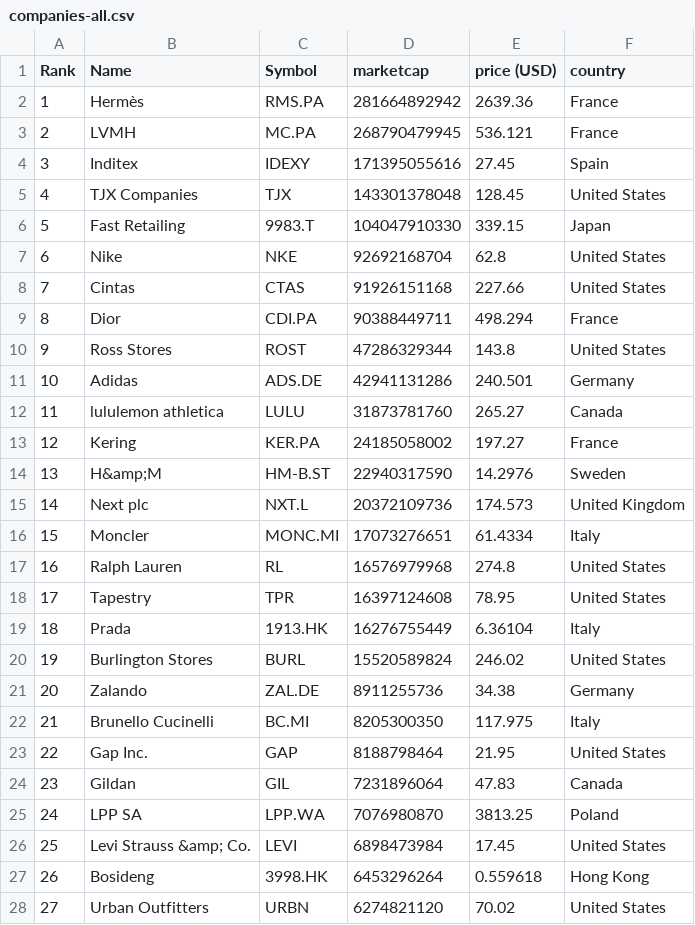
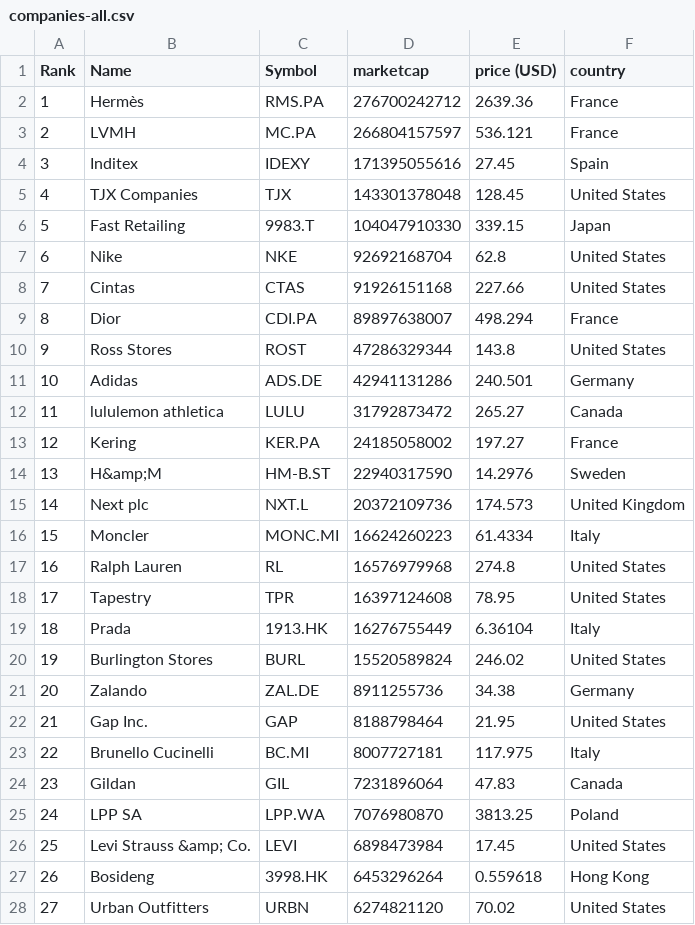
Before and after one commit to yoa745/merida-june-6-2024, a CSV file: companies-all.csv, drawn as a sheet; only a part is shown.

```diff
--- a/companies-all.csv
+++ b/companies-all.csv
@@ -1,4 +1,4 @@
 "Rank","Name","Symbol","marketcap","price (USD)","country"
-"1","Hermès","RMS.PA","281664892942","2639.36","France"
-"2","LVMH","MC.PA","268790479945","536.121","France"
+"1","Hermès","RMS.PA","276700242712","2639.36","France"
+"2","LVMH","MC.PA","266804157597","536.121","France"
 "3","Inditex","IDEXY","171395055616","27.45","Spain"
@@ -8,6 +8,6 @@
 "7","Cintas","CTAS","91926151168","227.66","United States"
-"8","Dior","CDI.PA","90388449711","498.294","France"
+"8","Dior","CDI.PA","89897638007","498.294","France"
 "9","Ross Stores","ROST","47286329344","143.8","United States"
 "10","Adidas","ADS.DE","42941131286","240.501","Germany"
-"11","lululemon athletica","LULU","31873781760","265.27","Canada"
+"11","lululemon athletica","LULU","31792873472","265.27","Canada"
 "12","Kering","KER.PA","24185058002","197.27","France"
@@ -15,3 +15,3 @@
 "14","Next plc","NXT.L","20372109736","174.573","United Kingdom"
-"15","Moncler","MONC.MI","17073276651","61.4334","Italy"
+"15","Moncler","MONC.MI","16624260223","61.4334","Italy"
 "16","Ralph Lauren","RL","16576979968","274.8","United States"
@@ -21,4 +21,4 @@
 "20","Zalando","ZAL.DE","8911255736","34.38","Germany"
-"21","Brunello Cucinelli","BC.MI","8205300350","117.975","Italy"
-"22","Gap Inc.","GAP","8188798464","21.95","United States"
+"21","Gap Inc.","GAP","8188798464","21.95","United States"
+"22","Brunello Cucinelli","BC.MI","8007727181","117.975","Italy"
 "23","Gildan","GIL","7231896064","47.83","Canada"
```
Also changed, not shown: companies_france.csv.
